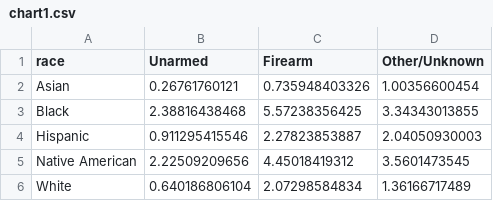
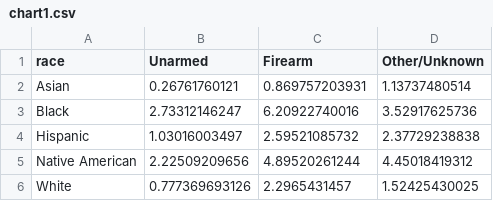
Before and after one commit to dahenn/guardian_pull, a CSV file: chart1.csv, drawn as a sheet.

```diff
--- a/chart1.csv
+++ b/chart1.csv
@@ -1,6 +1,6 @@
 race,Unarmed,Firearm,Other/Unknown
-Asian,0.26761760121,0.735948403326,1.00356600454
-Black,2.38816438468,5.57238356425,3.34343013855
-Hispanic,0.911295415546,2.27823853887,2.04050930003
-Native American,2.22509209656,4.45018419312,3.5601473545
-White,0.640186806104,2.07298584834,1.36166717489
+Asian,0.26761760121,0.869757203931,1.13737480514
+Black,2.73312146247,6.20922740016,3.52917625736
+Hispanic,1.03016003497,2.59521085732,2.37729238838
+Native American,2.22509209656,4.89520261244,4.45018419312
+White,0.777369693126,2.2965431457,1.52425430025
```
Also changed, not shown: 21 other files.
